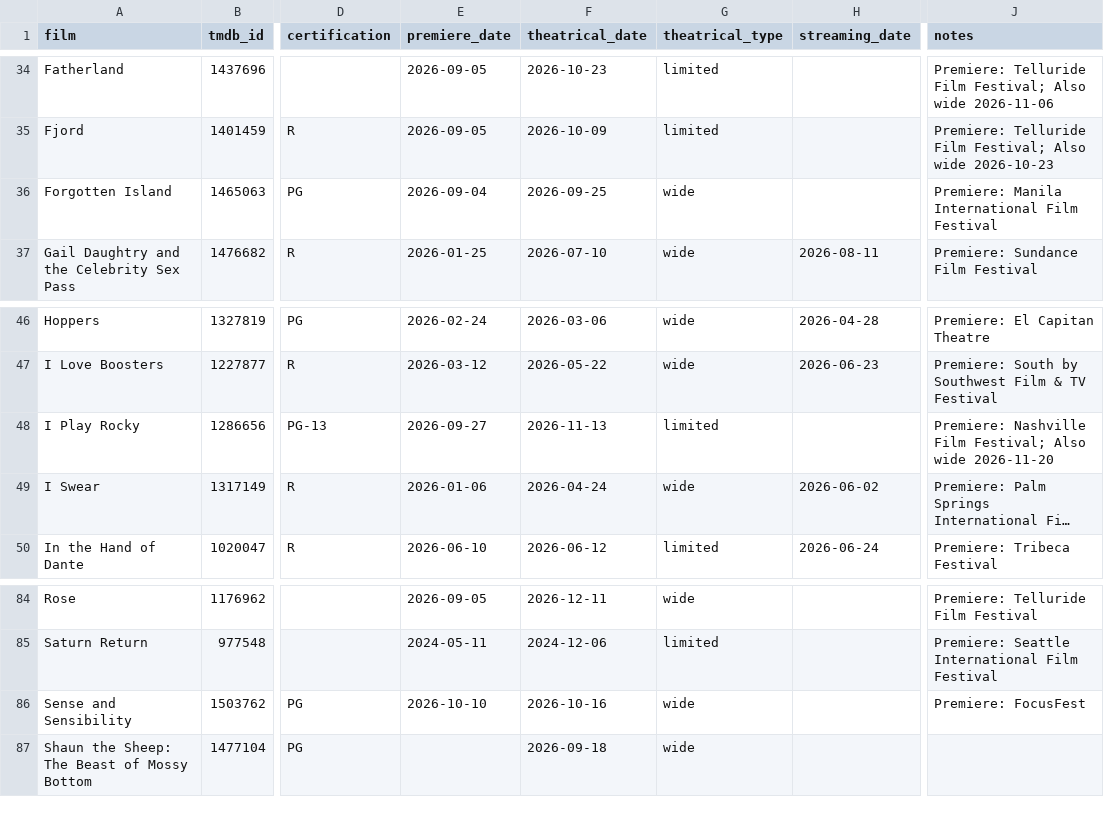
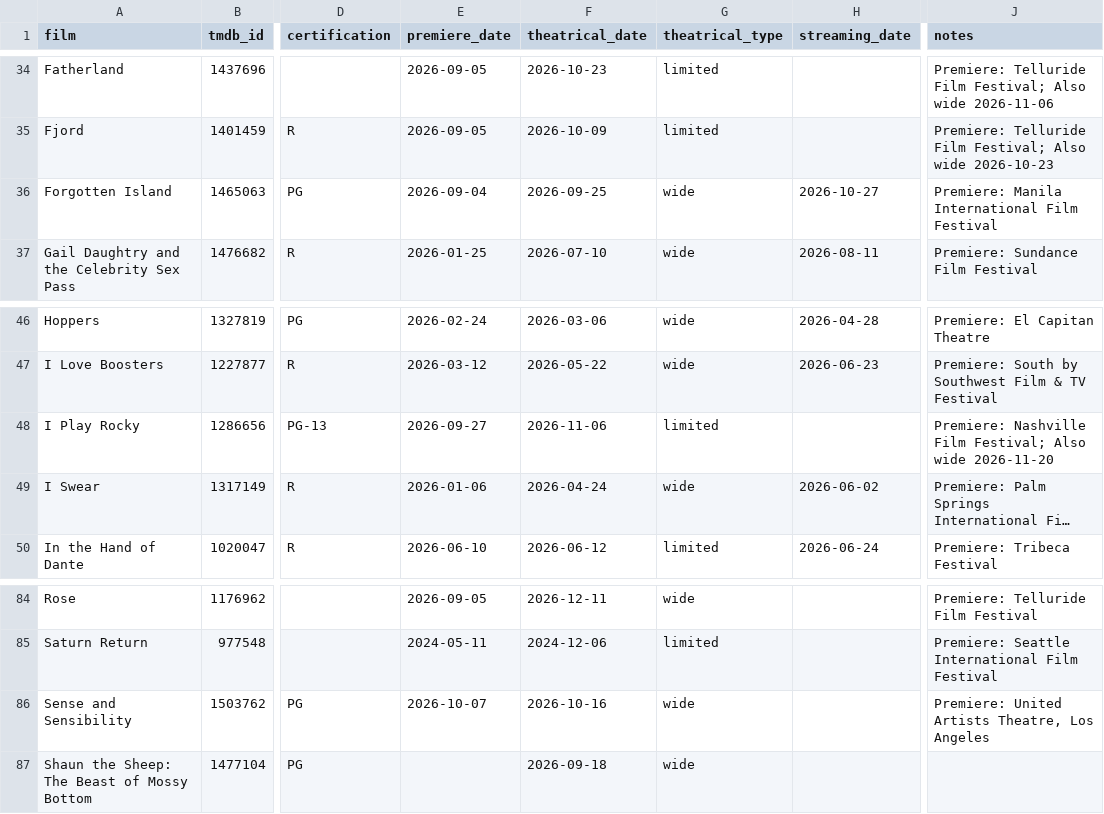
Before and after one commit to mattheuscolyn/oscars-dashboard, a CSV file: data/films.csv, drawn as a sheet; only a part is shown, gaps mark what is left out; long unchanged cells end in …; the diff names each change by its address in the sheet, - before the commit and + after, or states it on an @@ line.

```diff
--- a/data/films.csv
+++ b/data/films.csv
-H36 (streaming_date): (empty)
+H36 (streaming_date): 2026-10-27
-F48 (theatrical_date): 2026-11-13
+F48 (theatrical_date): 2026-11-06
-E86 (premiere_date): 2026-10-10
+E86 (premiere_date): 2026-10-07
-J86 (notes): Premiere: FocusFest
+J86 (notes): Premiere: United Artists Theatre, Los Angeles
```
Also changed, not shown: 1 other file.
